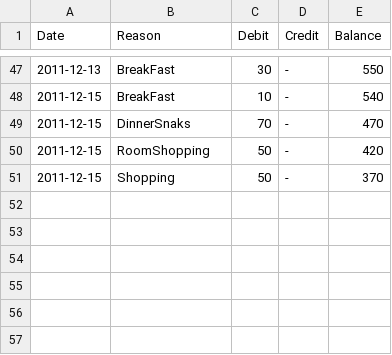
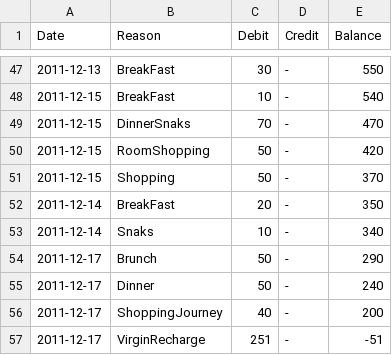
Before and after one commit to tejakunchavenkata/utils, a CSV file: .home/.AccBooks/wallet.csv, drawn as a sheet; only a part is shown, gaps mark what is left out.

```diff
--- a/.home/.AccBooks/wallet.csv
+++ b/.home/.AccBooks/wallet.csv
@@ -51 +51,7 @@ Date,Reason,Debit,Credit,Balance
 2011-12-15,Shopping,50,-,370
+2011-12-14,BreakFast,20,-,350
+2011-12-14,Snaks,10,-,340
+2011-12-17,Brunch,50,-,290
+2011-12-17,Dinner,50,-,240
+2011-12-17,ShoppingJourney,40,-,200
+2011-12-17,VirginRecharge,251,-,-51
```
Also changed, not shown: .home/.AccBooks/spent.csv.
